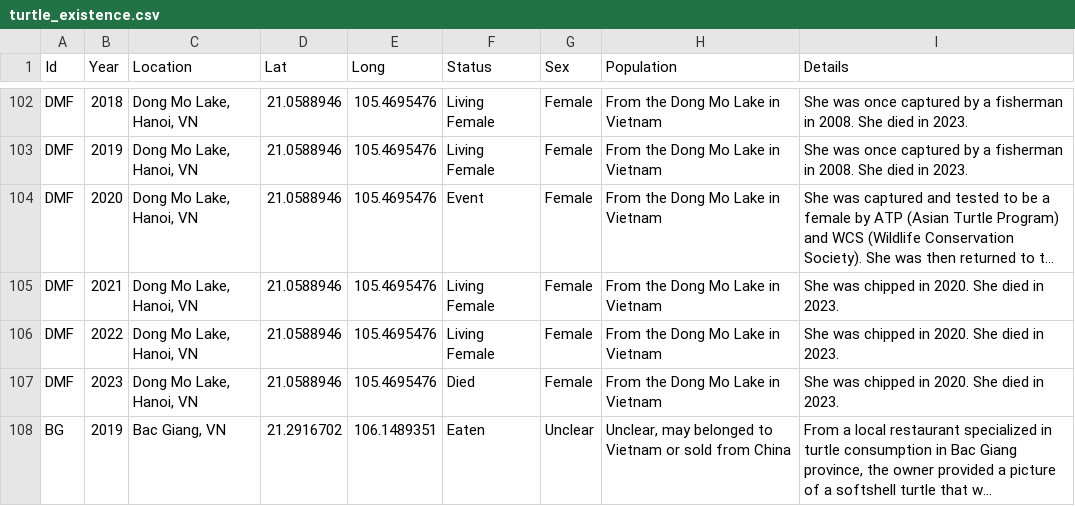
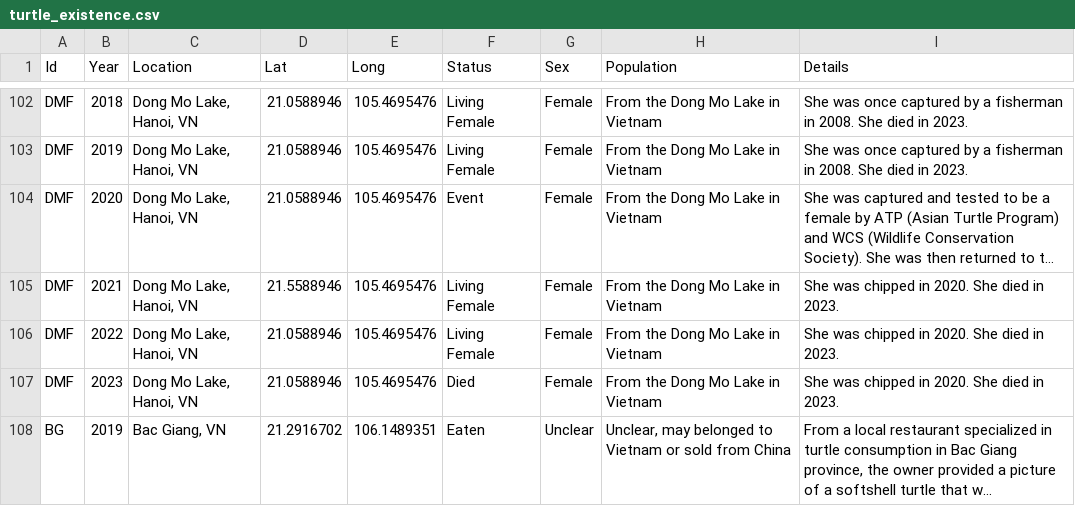
Before and after one commit to blobfishpp/442, a CSV file: turtle_existence.csv, drawn as a sheet; only a part is shown, gaps mark what is left out; long unchanged cells end in …; the diff names each change by its address in the sheet, - before the commit and + after, or states it on an @@ line.

Commit message:
Update turtle_existence.csv

```diff
--- a/turtle_existence.csv
+++ b/turtle_existence.csv
-D105 (Lat): 21.0588946
+D105 (Lat): 21.5588946
```
